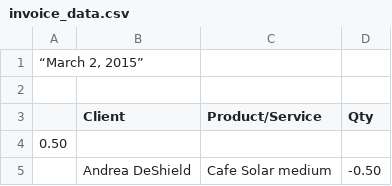
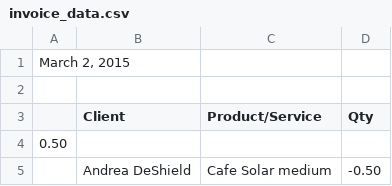
Before and after one commit to CeltonMcGrath/math_plus, a CSV file: invoice_data.csv, drawn as a sheet; only a part is shown.

Commit message:
temp

```diff
--- a/invoice_data.csv
+++ b/invoice_data.csv
@@ -1,2 +1,2 @@
-"“March 2, 2015”",,,
+"March 2, 2015",,,
 ,,,
```
